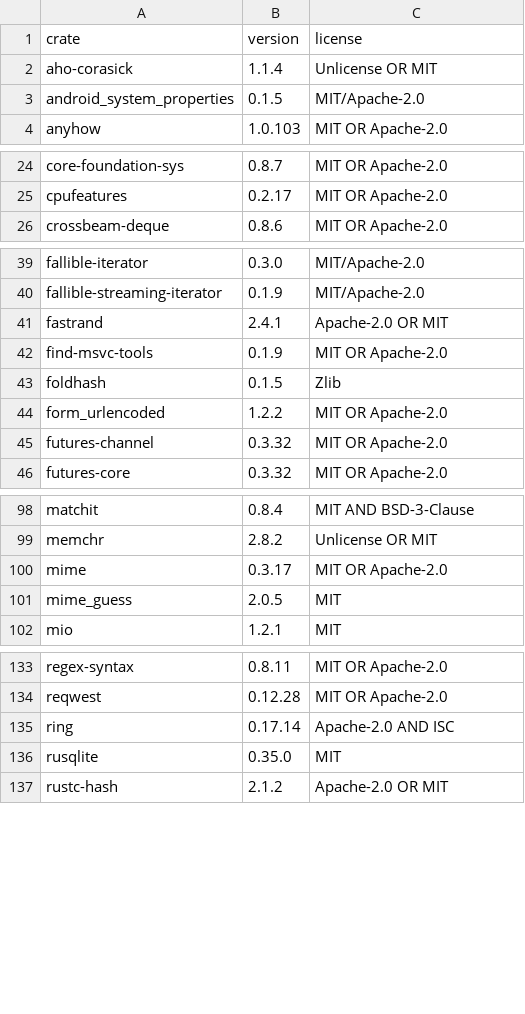
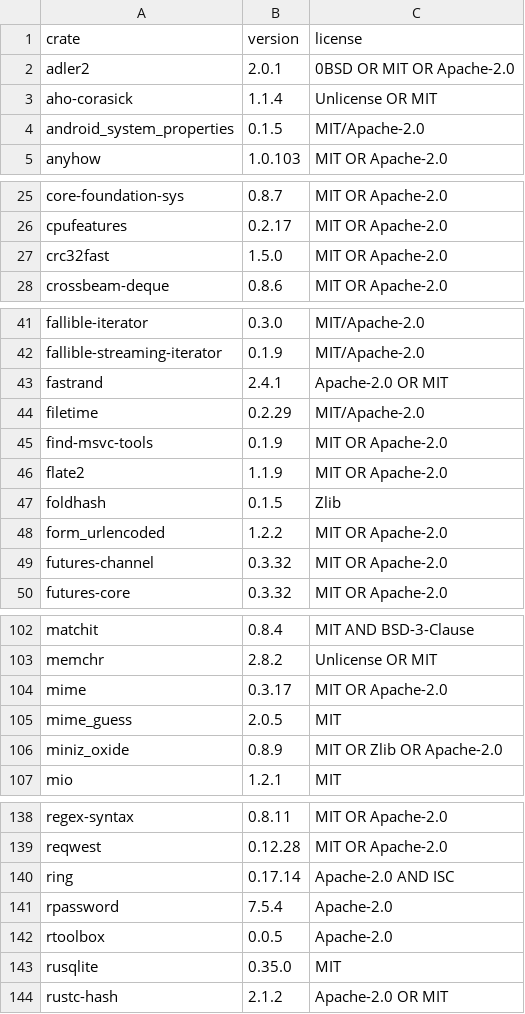
Before and after one commit to ZhimingYe/filebox, a CSV file: NOTICE.csv, drawn as a sheet; only a part is shown, gaps mark what is left out; the diff covers the shown part only; the diff names each change by its address in the sheet, - before the commit and + after, or states it on an @@ line.

```diff
--- a/NOTICE.csv
+++ b/NOTICE.csv
+row 2: adler2 | 2.0.1 | 0BSD OR MIT OR Apache-2.0
+row 27: crc32fast | 1.5.0 | MIT OR Apache-2.0
+row 44: filetime | 0.2.29 | MIT/Apache-2.0
+row 46: flate2 | 1.1.9 | MIT OR Apache-2.0
+row 106: miniz_oxide | 0.8.9 | MIT OR Zlib OR Apache-2.0
+row 141: rpassword | 7.5.4 | Apache-2.0
+row 142: rtoolbox | 0.0.5 | Apache-2.0
```
Also changed, not shown: 4 added rows elsewhere in this file, 27 other files.
